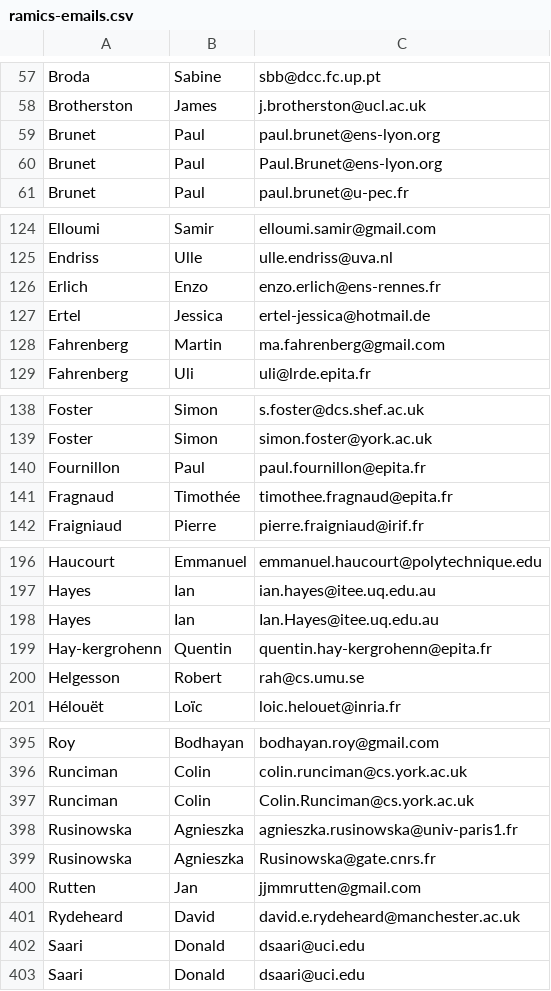
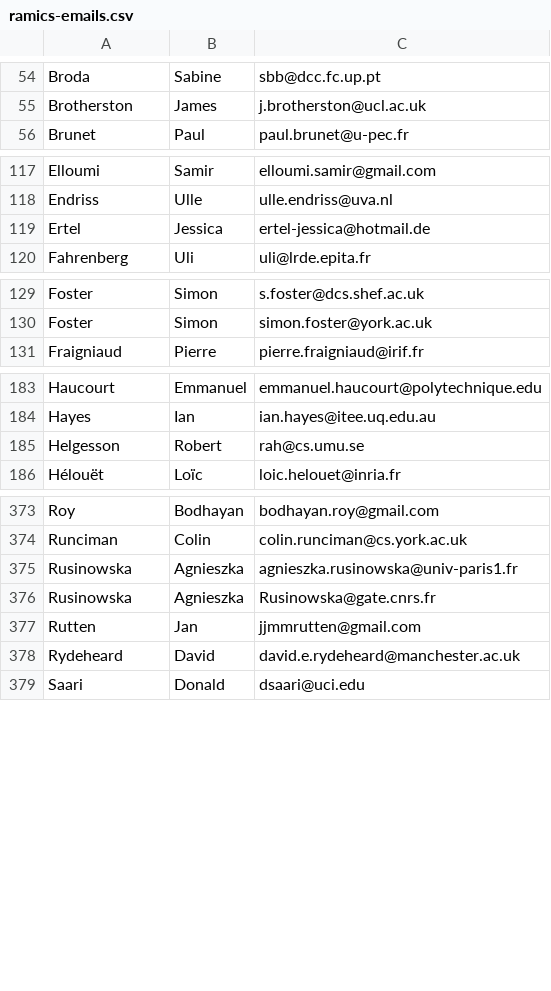
Before and after one commit to ramics-conf/2024, a CSV file: ramics-emails.csv, drawn as a sheet; only a part is shown, gaps mark what is left out; the diff covers the shown part only; the diff names each change by its address in the sheet, - before the commit and + after, or states it on an @@ line.

```diff
--- a/ramics-emails.csv
+++ b/ramics-emails.csv
-row 59: Brunet | Paul | paul.brunet@ens-lyon.org
-row 60: Brunet | Paul | Paul.Brunet@ens-lyon.org
-row 126: Erlich | Enzo | enzo.erlich@ens-rennes.fr
-row 128: Fahrenberg | Martin | ma.fahrenberg@gmail.com
-row 140: Fournillon | Paul | paul.fournillon@epita.fr
-row 141: Fragnaud | Timothée | timothee.fragnaud@epita.fr
-row 198: Hayes | Ian | Ian.Hayes@itee.uq.edu.au
-row 199: Hay-kergrohenn | Quentin | quentin.hay-kergrohenn@epita.fr
-row 397: Runciman | Colin | Colin.Runciman@cs.york.ac.uk
-row 402: Saari | Donald | dsaari@uci.edu
```
Also changed, not shown: 18 removed rows and 3 edited cells elsewhere in this file.
